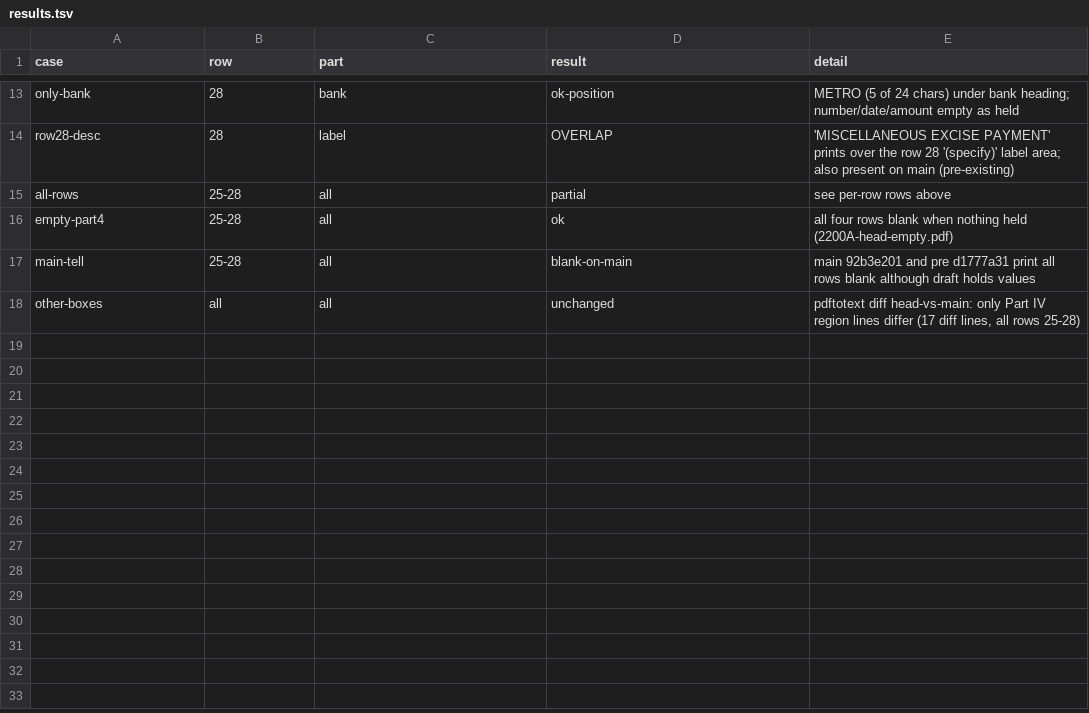
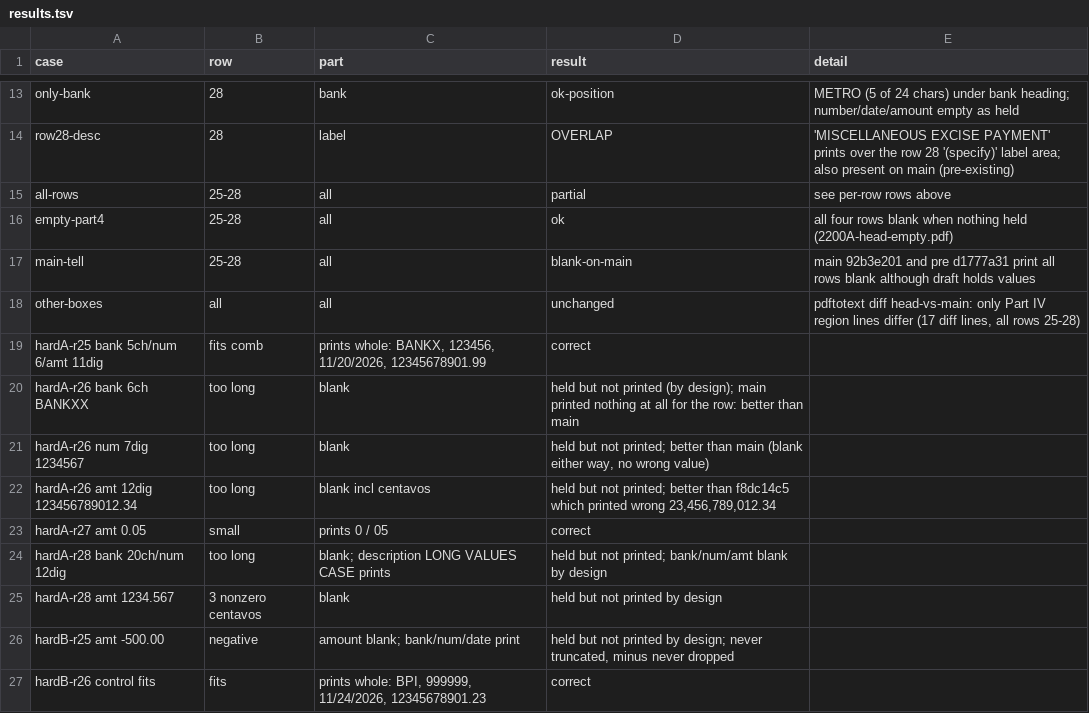
Before and after one commit to hexuria/buwiz-forms, a TSV file: form-review/check/print-missing-4/2200A/results.tsv, drawn as a sheet; only a part is shown, gaps mark what is left out; the diff names each change by its address in the sheet, - before the commit and + after, or states it on an @@ line.

```diff
--- a/form-review/check/print-missing-4/2200A/results.tsv
+++ b/form-review/check/print-missing-4/2200A/results.tsv
+row 19: hardA-r25 bank 5ch/num 6/amt 11dig | fits comb | prints whole: BANKX, 123456, 11/20/2026, 12345678901.99 | correct
+row 20: hardA-r26 bank 6ch BANKXX | too long | blank | held but not printed (by design); main printed nothing at all for the row: better than main
+row 21: hardA-r26 num 7dig 1234567 | too long | blank | held but not printed; better than main (blank either way, no wrong value)
+row 22: hardA-r26 amt 12dig 123456789012.34 | too long | blank incl centavos | held but not printed; better than f8dc14c5 which printed wrong 23,456,789,012.34
+row 23: hardA-r27 amt 0.05 | small | prints 0 / 05 | correct
+row 24: hardA-r28 bank 20ch/num 12dig | too long | blank; description LONG VALUES CASE prints | held but not printed; bank/num/amt blank by design
+row 25: hardA-r28 amt 1234.567 | 3 nonzero centavos | blank | held but not printed by design
+row 26: hardB-r25 amt -500.00 | negative | amount blank; bank/num/date print | held but not printed by design; never truncated, minus never dropped
+row 27: hardB-r26 control fits | fits | prints whole: BPI, 999999, 11/24/2026, 12345678901.23 | correct
```
Also changed, not shown: 22 other files.
